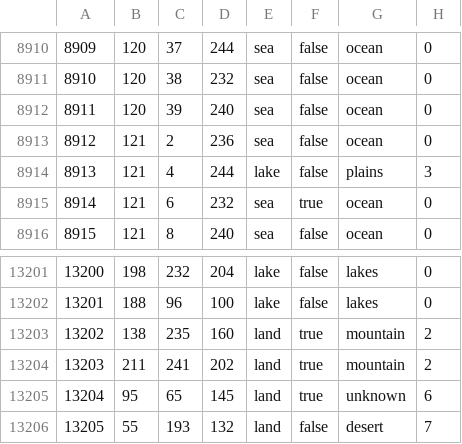
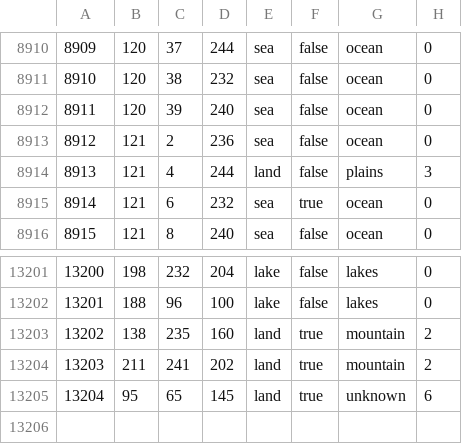
Before and after one commit to HeartsOfIronIVTheColdWar/ColdWar, a CSV file: map/definition.csv, drawn as a sheet; only a part is shown, gaps mark what is left out.

```diff
--- a/map/definition.csv
+++ b/map/definition.csv
@@ -8913,3 +8913,3 @@
 8912;121;2;236;sea;false;ocean;0
-8913;121;4;244;lake;false;plains;3
+8913;121;4;244;land;false;plains;3
 8914;121;6;232;sea;true;ocean;0
@@ -13205,2 +13205 @@
 13204;95;65;145;land;true;unknown;6
-13205;55;193;132;land;false;desert;7
```
Also changed, not shown: 9 other files.
